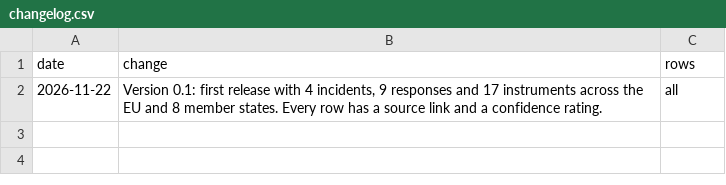
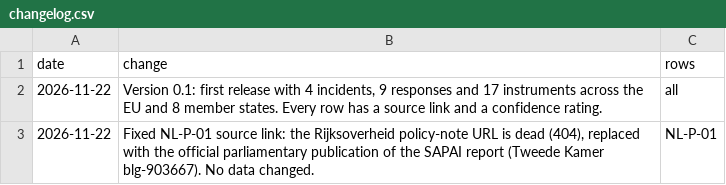
Before and after one commit to suhaimizainalshah/EU-AI-Governance-Tracker, a CSV file: data/changelog.csv, drawn as a sheet; the diff names each change by its address in the sheet, - before the commit and + after, or states it on an @@ line.

Commit message:
Fix map placement (Cases tab only), security-header metas, privacy notice, glance count, mobile table overflow; fix NL-P-01 dead source link
- Map: was a persistent full-width section above the tabs, so it showed on
  every tab. It now renders inside the Cases list only (ASEAN shows it on
  Cases and Policies; this tracker is Cases-only as instructed).
- Security headers: GitHub Pages cannot set response headers, so add what
  <meta> can do (Content-Security-Policy, Referrer-Policy,
  Permissions-Policy) and document the limitation honestly in README and
  PRIVACY.md; X-Content-Type-Options / X-Frame-Options have no <meta>
  equivalent on GitHub Pages.
- Privacy: footer now links the privacy notice on every tab; PRIVACY.md
  now states the page loads no third-party resources and records the two
  localStorage keys (theme, Review ticks). Biometric rows (e.g. the CNIL
  Clearview AI fine) are public-record rows about a regulator's action;
  the page does not use biometrics.
- Glance: 'official responses' now counts only responses attached to the
  cases shown, matching the ASEAN tracker and the cards on screen.
- Mobile: tables now scroll inside .tablewrap and the grid columns can
  shrink, fixing horizontal overflow on Compare/Updates/Review at 375px.
- NL-P-01: Rijksoverheid SAPAI URL was dead (404); replaced with the
  official parliamentary publication (Tweede Kamer blg-903667) and logged
  in the changelog. No tracker data changed.

Follow-up to merged PR #1 (merged 2026-11-22); pushed to its branch
for a follow-up PR, per the task. Verified: build.py passes, 47/47
headless-browser checks at 1280px and 375px, light and dark.

```diff
--- a/data/changelog.csv
+++ b/data/changelog.csv
+row 3: 2026-11-22 | Fixed NL-P-01 source link: the Rijksoverheid policy-note URL is dead (404), replaced with the official parliamentary publication of the SAPAI report (Tweede Kamer blg-903667). No data changed. | NL-P-01
```
Also changed, not shown: data/instruments.csv, 5 other files.
